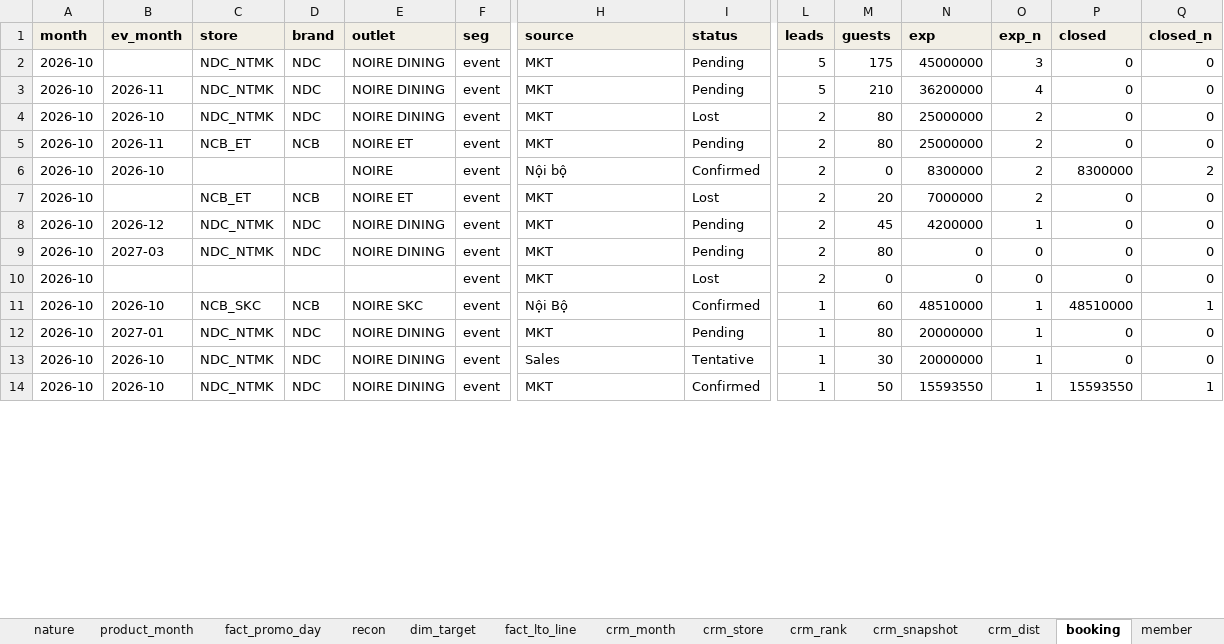
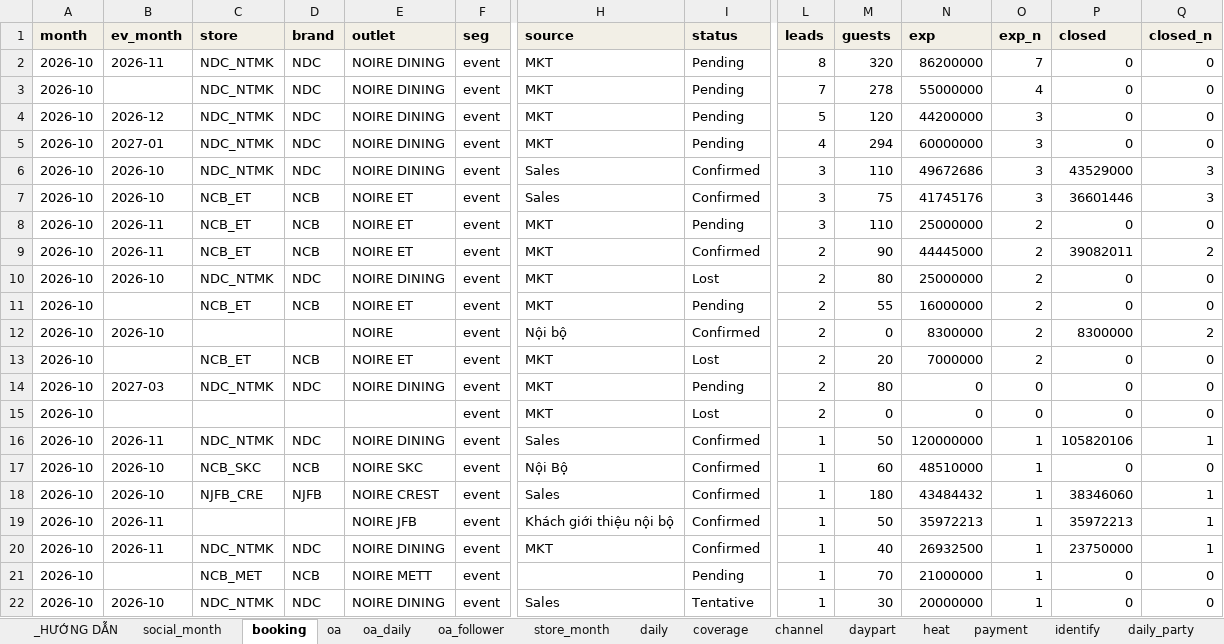
Before and after one commit to atkbluesky/noire-fnb, an Excel workbook: data_input/monthly/2026-10.xlsx, sheet booking, drawn as a sheet; only a part is shown, gaps mark what is left out; values as stored, in another font and other column widths than the file's, no borders; removed rows and columns are numbered as before the commit, all else as after; rows hold the shown columns only; the diff covers the shown part only; the diff names each change by its address in the sheet, - before the commit and + after, or states it on an @@ line.

```diff
--- a/data_input/monthly/2026-10.xlsx (sheet booking)
+++ b/data_input/monthly/2026-10.xlsx (sheet booking)
+sheet tab: social_month
+row 2: 2026-10 | 2026-11 | NDC_NTMK | NDC | NOIRE DINING | event | MKT | Pending | 8 | 320 | 86200000 | 7 | 0 | 0
+row 3: 2026-10 |  | NDC_NTMK | NDC | NOIRE DINING | event | MKT | Pending | 7 | 278 | 55000000 | 4 | 0 | 0
-B4 (ev_month): (empty)
+B4 (ev_month): 2026-12
-M4 (guests): 175
+M4 (guests): 120
-N4 (exp): 45000000
+N4 (exp): 44200000
-B5 (ev_month): 2026-11
+B5 (ev_month): 2027-01
-L5 (leads): 5
+L5 (leads): 4
-M5 (guests): 210
+M5 (guests): 294
-N5 (exp): 36200000
+N5 (exp): 60000000
-O5 (exp_n): 4
+O5 (exp_n): 3
+row 6: 2026-10 | 2026-10 | NDC_NTMK | NDC | NOIRE DINING | event | Sales | Confirmed | 3 | 110 | 49672686 | 3 | 43529000 | 3
+row 7: 2026-10 | 2026-10 | NCB_ET | NCB | NOIRE ET | event | Sales | Confirmed | 3 | 75 | 41745176 | 3 | 36601446 | 3
+row 8: 2026-10 | 2026-11 | NCB_ET | NCB | NOIRE ET | event | MKT | Pending | 3 | 110 | 25000000 | 2 | 0 | 0
+row 9: 2026-10 | 2026-11 | NCB_ET | NCB | NOIRE ET | event | MKT | Confirmed | 2 | 90 | 44445000 | 2 | 39082011 | 2
-B11 (ev_month): 2026-11
+B11 (ev_month): (empty)
-M11 (guests): 80
+M11 (guests): 55
-N11 (exp): 25000000
+N11 (exp): 16000000
-row 8: 2026-10 | 2026-12 | NDC_NTMK | NDC | NOIRE DINING | event | MKT | Pending | 2 | 45 | 4200000 | 1 | 0 | 0
+row 16: 2026-10 | 2026-11 | NDC_NTMK | NDC | NOIRE DINING | event | Sales | Confirmed | 1 | 50 | 120000000 | 1 | 105820106 | 1
-P17 (closed): 48510000
+P17 (closed): 0
-Q17 (closed_n): 1
+Q17 (closed_n): 0
+row 18: 2026-10 | 2026-10 | NJFB_CRE | NJFB | NOIRE CREST | event | Sales | Confirmed | 1 | 180 | 43484432 | 1 | 38346060 | 1
+row 19: 2026-10 | 2026-11 |  |  | NOIRE JFB | event | Khách giới thiệu nội bộ | Confirmed | 1 | 50 | 35972213 | 1 | 35972213 | 1
+row 20: 2026-10 | 2026-11 | NDC_NTMK | NDC | NOIRE DINING | event | MKT | Confirmed | 1 | 40 | 26932500 | 1 | 23750000 | 1
-B21 (ev_month): 2027-01
+B21 (ev_month): (empty)
-C21 (store): NDC_NTMK
+C21 (store): NCB_MET
-D21 (brand): NDC
+D21 (brand): NCB
-E21 (outlet): NOIRE DINING
+E21 (outlet): NOIRE METT
-H21 (source): MKT
+H21 (source): (empty)
-M21 (guests): 80
+M21 (guests): 70
-N21 (exp): 20000000
+N21 (exp): 21000000
-row 14: 2026-10 | 2026-10 | NDC_NTMK | NDC | NOIRE DINING | event | MKT | Confirmed | 1 | 50 | 15593550 | 1 | 15593550 | 1
```
Also changed, not shown: 9 added rows, 3 removed rows and 7 edited cells elsewhere in this sheet, sheet _HƯỚNG DẪN, other sheet tabs, data_input/monthly/2026-01.xlsx, data_input/monthly/2026-03.xlsx, 17 other files.
